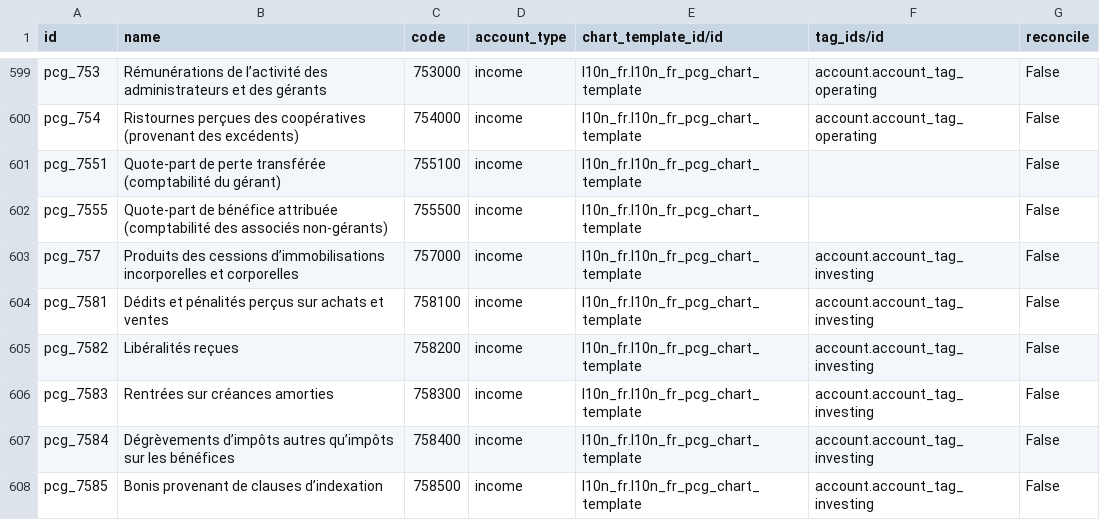
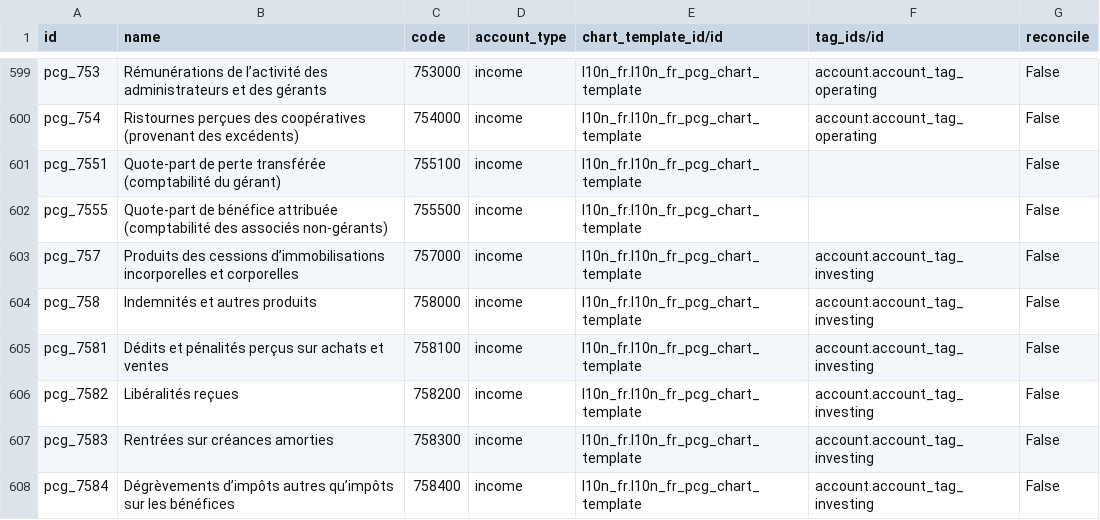
Before and after one commit to acsone/odoo, a CSV file: addons/l10n_fr/data/account.account.template.csv, drawn as a sheet; only a part is shown, gaps mark what is left out; the shorter side is filled out with more unchanged rows; the diff names each change by its address in the sheet, - before the commit and + after, or states it on an @@ line.

Commit message:
[FIX] l10n_fr: add missing pcg_758 in Chart of Accounts
"758 Indemnités et autres produits" was missing

Steps to reproduce:
-------------------
* French Fiscal Localization
* Open the Chart of Accounts
* Line 758 missing

Why the fix:
------------
Based on French government documentation
https://www.anc.gouv.fr/files/anc/files/1_Normes_fran%C3%A7aises/Plans%20comptables/Plan-de-comptes-PCG-2025.pdf

opw-4699235

closes odoo/odoo#205552

Signed-off-by: Florian Gilbert (flg) <flg@odoo.com>

```diff
--- a/addons/l10n_fr/data/account.account.template.csv
+++ b/addons/l10n_fr/data/account.account.template.csv
+row 604: pcg_758 | Indemnités et autres produits | 758000 | income | l10n_fr.l10n_fr_pcg_chart_template | account.account_tag_investing | False
```
